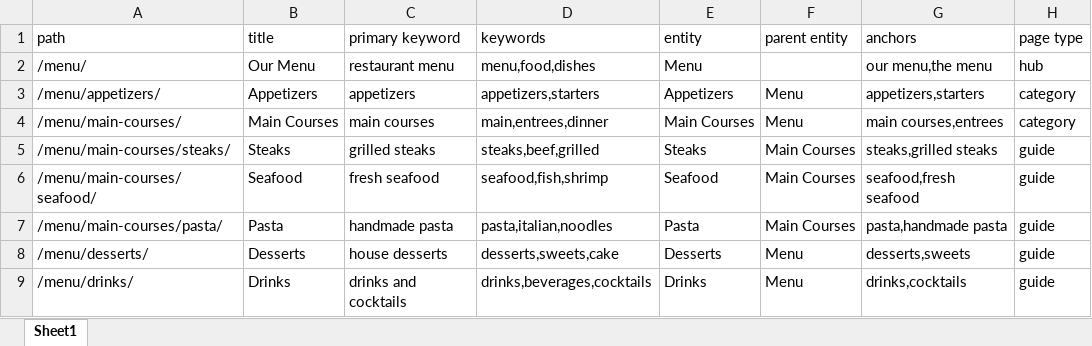
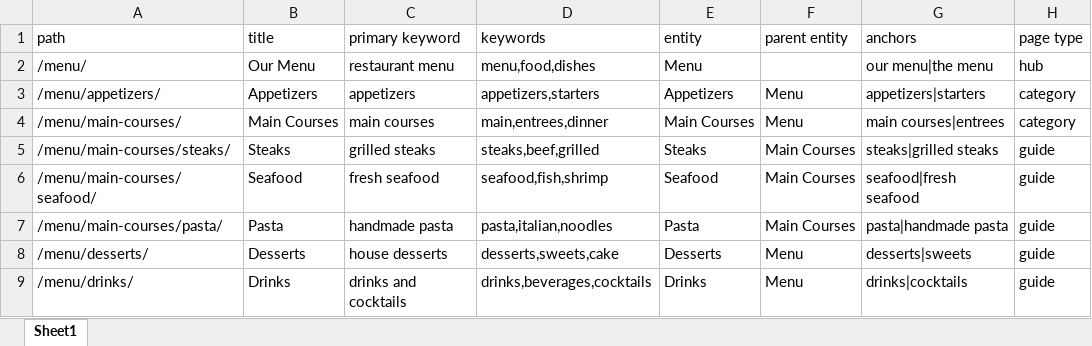
Before and after one commit to davidmovas/postulator, an Excel workbook: examples/sitemap-import-example.xlsx, sheet Sheet1, drawn as a sheet; values as stored, in another font and other column widths than the file's, no borders; the diff names each change by its address in the sheet, - before the commit and + after, or states it on an @@ line.

```diff
--- a/examples/sitemap-import-example.xlsx (sheet Sheet1)
+++ b/examples/sitemap-import-example.xlsx (sheet Sheet1)
-G2 (anchors): our menu,the menu
+G2 (anchors): our menu|the menu
-G3 (anchors): appetizers,starters
+G3 (anchors): appetizers|starters
-G4 (anchors): main courses,entrees
+G4 (anchors): main courses|entrees
-G5 (anchors): steaks,grilled steaks
+G5 (anchors): steaks|grilled steaks
-G6 (anchors): seafood,fresh seafood
+G6 (anchors): seafood|fresh seafood
-G7 (anchors): pasta,handmade pasta
+G7 (anchors): pasta|handmade pasta
-G8 (anchors): desserts,sweets
+G8 (anchors): desserts|sweets
-G9 (anchors): drinks,cocktails
+G9 (anchors): drinks|cocktails
```
Also changed, not shown: 7 other files.
